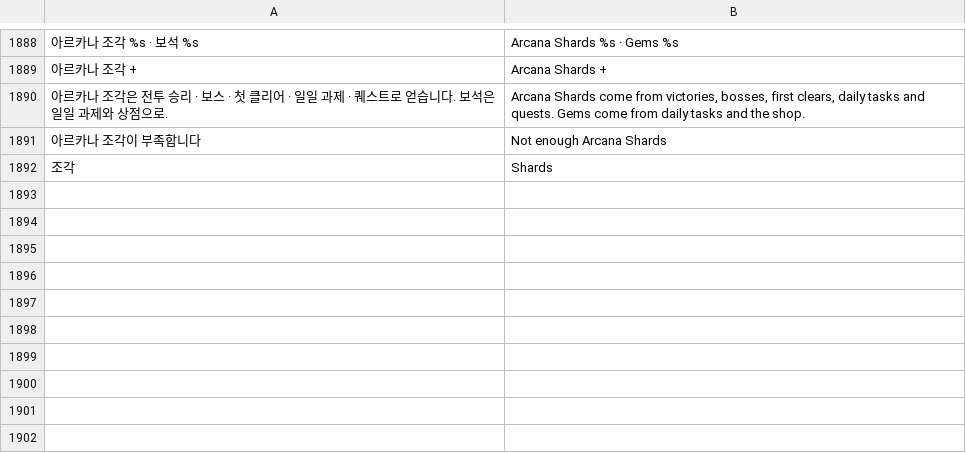
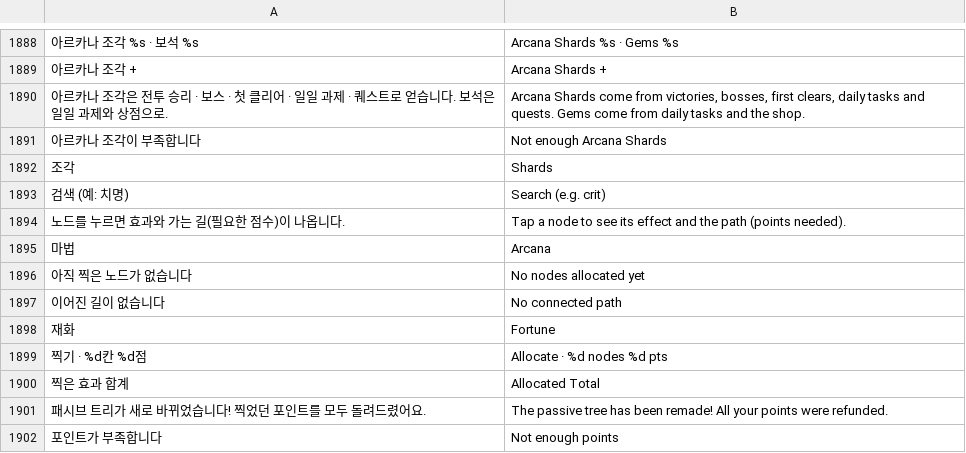
Before and after one commit to rkdtjsdh092970-sketch/dungeon-slash, a TSV file: roblox/lang/en.tsv, drawn as a sheet; only a part is shown, gaps mark what is left out; the diff names each change by its address in the sheet, - before the commit and + after, or states it on an @@ line.

```diff
--- a/roblox/lang/en.tsv
+++ b/roblox/lang/en.tsv
+row 1893: 검색 (예: 치명) | Search (e.g. crit)
+row 1894: 노드를 누르면 효과와 가는 길(필요한 점수)이 나옵니다. | Tap a node to see its effect and the path (points needed).
+row 1895: 마법 | Arcana
+row 1896: 아직 찍은 노드가 없습니다 | No nodes allocated yet
+row 1897: 이어진 길이 없습니다 | No connected path
+row 1898: 재화 | Fortune
+row 1899: 찍기 · %d칸 %d점 | Allocate · %d nodes %d pts
+row 1900: 찍은 효과 합계 | Allocated Total
+row 1901: 패시브 트리가 새로 바뀌었습니다! 찍었던 포인트를 모두 돌려드렸어요. | The passive tree has been remade! All your points were refunded.
+row 1902: 포인트가 부족합니다 | Not enough points
```
Also changed, not shown: 10 other files.
